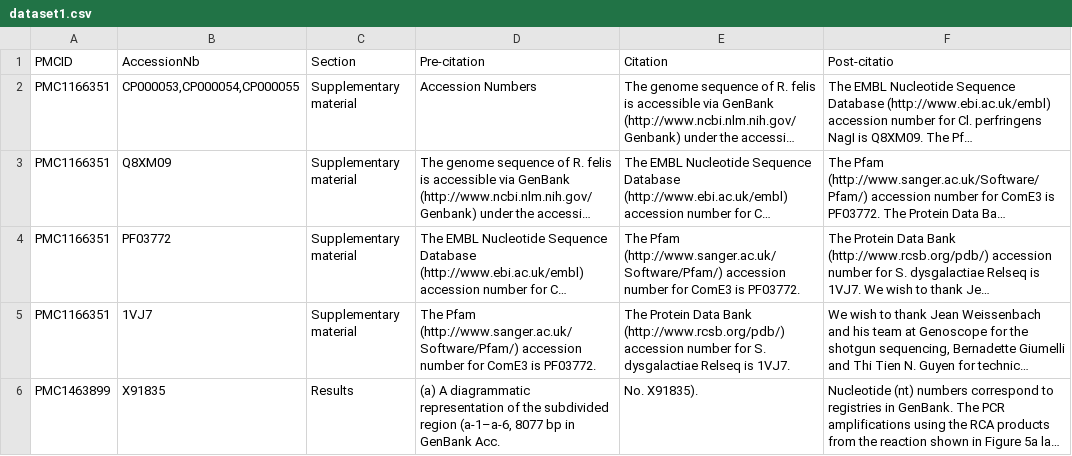
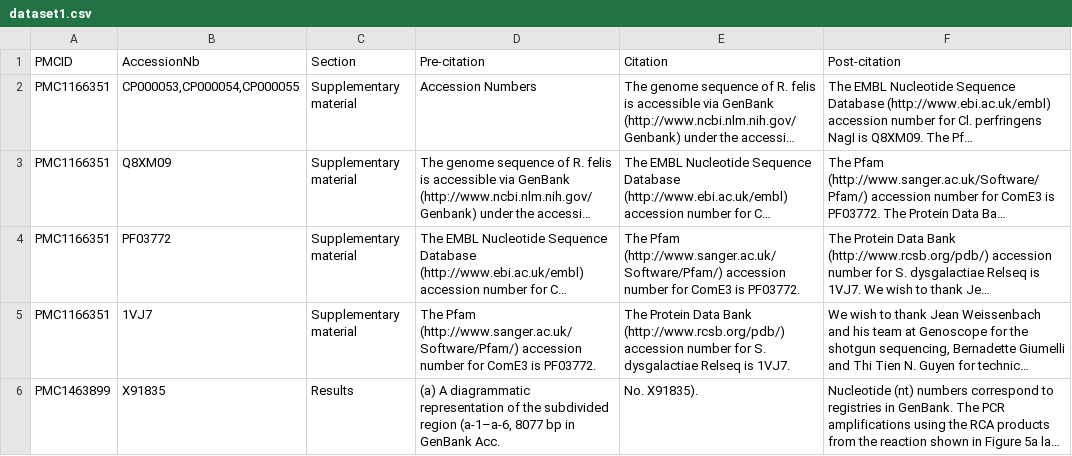
Before and after one commit to 0AlphaZero0/Text-Classification-Data-Citation-EuropePMC, a CSV file: Scripts/dataset1.csv, drawn as a sheet; only a part is shown; long unchanged cells end in …; the diff names each change by its address in the sheet, - before the commit and + after, or states it on an @@ line.

Commit message:
Update dataset1.csv

```diff
--- a/Scripts/dataset1.csv
+++ b/Scripts/dataset1.csv
-F1: Post-citatio
+F1: Post-citation
```
